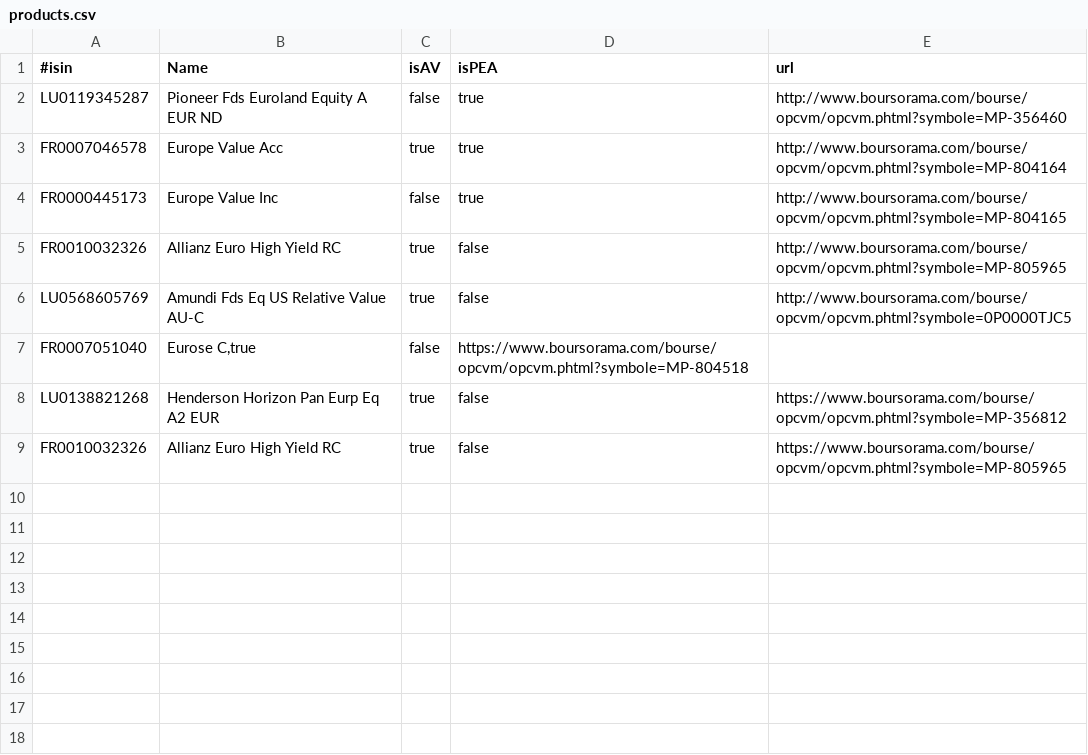
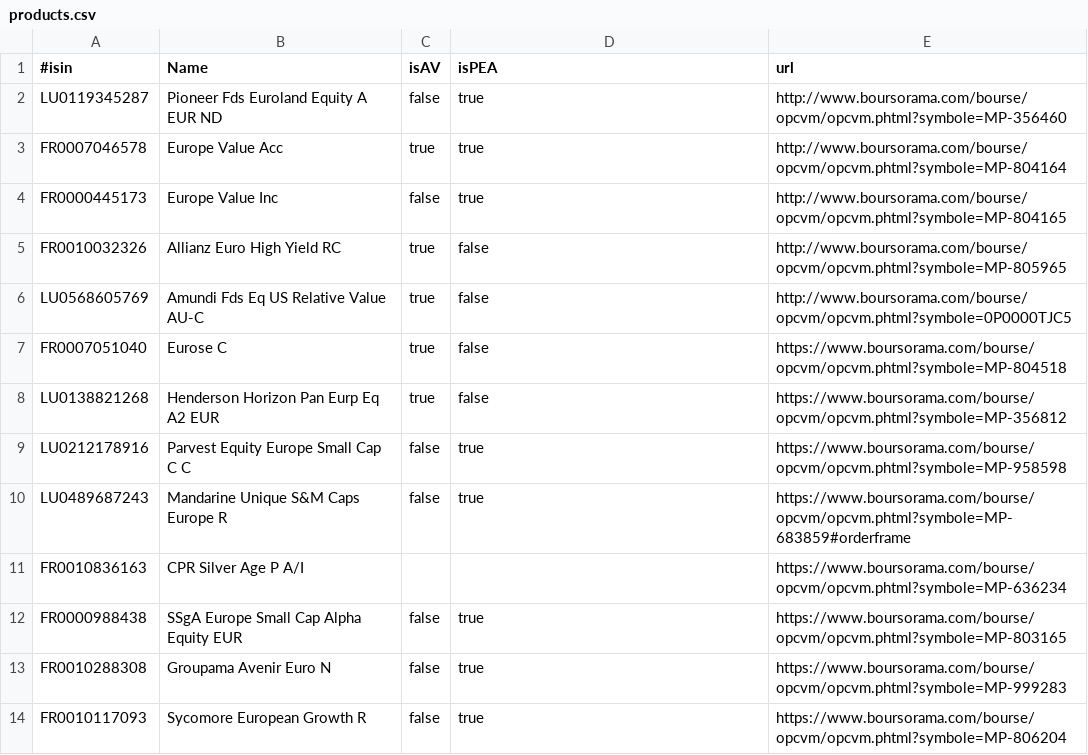
Before and after one commit to VivianOliveres/kensai-assurance-vie, a CSV file: kensai-assurance-vie/datas/current/products.csv, drawn as a sheet.

Commit message:
- Fix bug with invalid path  - Add new products  - Fix a bug when sharpe ratio is ND

```diff
--- a/kensai-assurance-vie/datas/current/products.csv
+++ b/kensai-assurance-vie/datas/current/products.csv
@@ -6,4 +6,9 @@ FR0010032326;Allianz Euro High Yield RC;true;false;http://www.boursorama.com/bou
 LU0568605769;Amundi Fds Eq US Relative Value AU-C;true;false;http://www.boursorama.com/bourse/opcvm/opcvm.phtml?symbole=0P0000TJC5
-FR0007051040;Eurose C,true;false;https://www.boursorama.com/bourse/opcvm/opcvm.phtml?symbole=MP-804518
+FR0007051040;Eurose C;true;false;https://www.boursorama.com/bourse/opcvm/opcvm.phtml?symbole=MP-804518
 LU0138821268;Henderson Horizon Pan Eurp Eq A2 EUR;true;false;https://www.boursorama.com/bourse/opcvm/opcvm.phtml?symbole=MP-356812
-FR0010032326;Allianz Euro High Yield RC;true;false;https://www.boursorama.com/bourse/opcvm/opcvm.phtml?symbole=MP-805965
+LU0212178916;Parvest Equity Europe Small Cap C C;false;true;https://www.boursorama.com/bourse/opcvm/opcvm.phtml?symbole=MP-958598
+LU0489687243;Mandarine Unique S&M Caps Europe R;false;true;https://www.boursorama.com/bourse/opcvm/opcvm.phtml?symbole=MP-683859#orderframe
+FR0010836163;CPR Silver Age P A/I;;;https://www.boursorama.com/bourse/opcvm/opcvm.phtml?symbole=MP-636234
+FR0000988438;SSgA Europe Small Cap Alpha Equity EUR;false;true;https://www.boursorama.com/bourse/opcvm/opcvm.phtml?symbole=MP-803165
+FR0010288308;Groupama Avenir Euro N;false;true;https://www.boursorama.com/bourse/opcvm/opcvm.phtml?symbole=MP-999283
+FR0010117093;Sycomore European Growth R;false;true;https://www.boursorama.com/bourse/opcvm/opcvm.phtml?symbole=MP-806204
```
Also changed, not shown: kensai-assurance-vie/datas/current/FR0000445173.csv, kensai-assurance-vie/datas/current/FR0007046578.csv, 14 other files.
